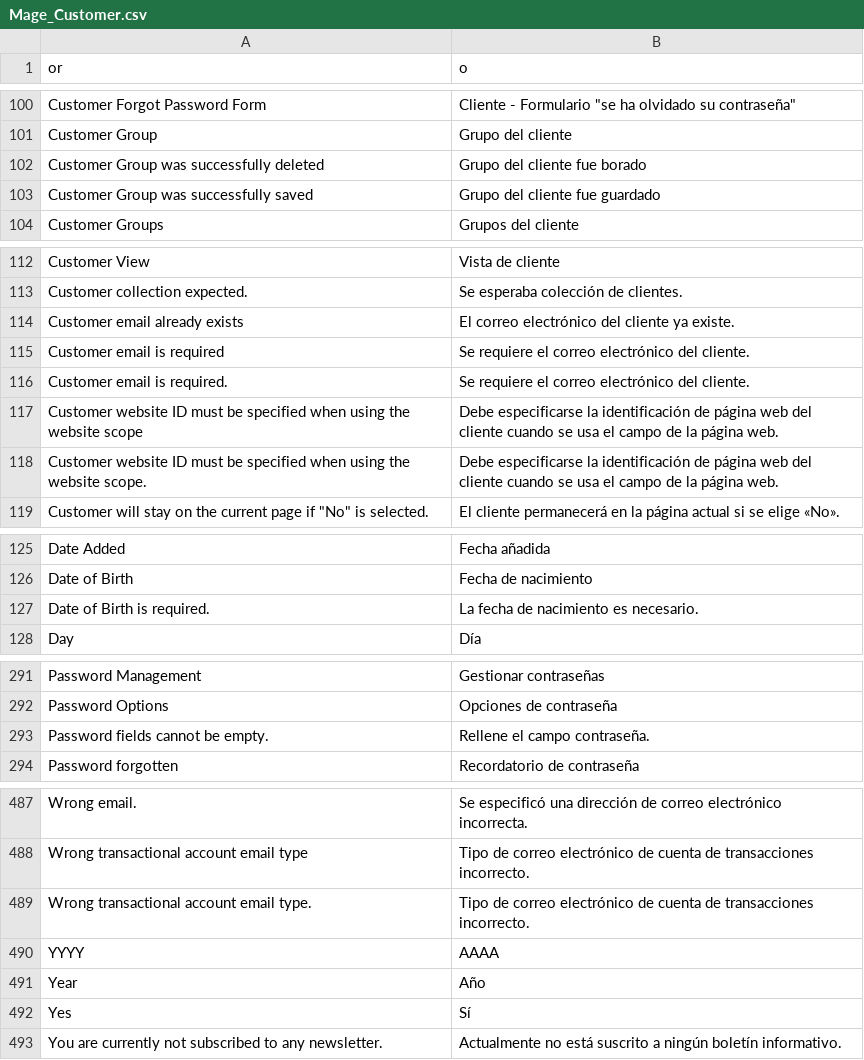
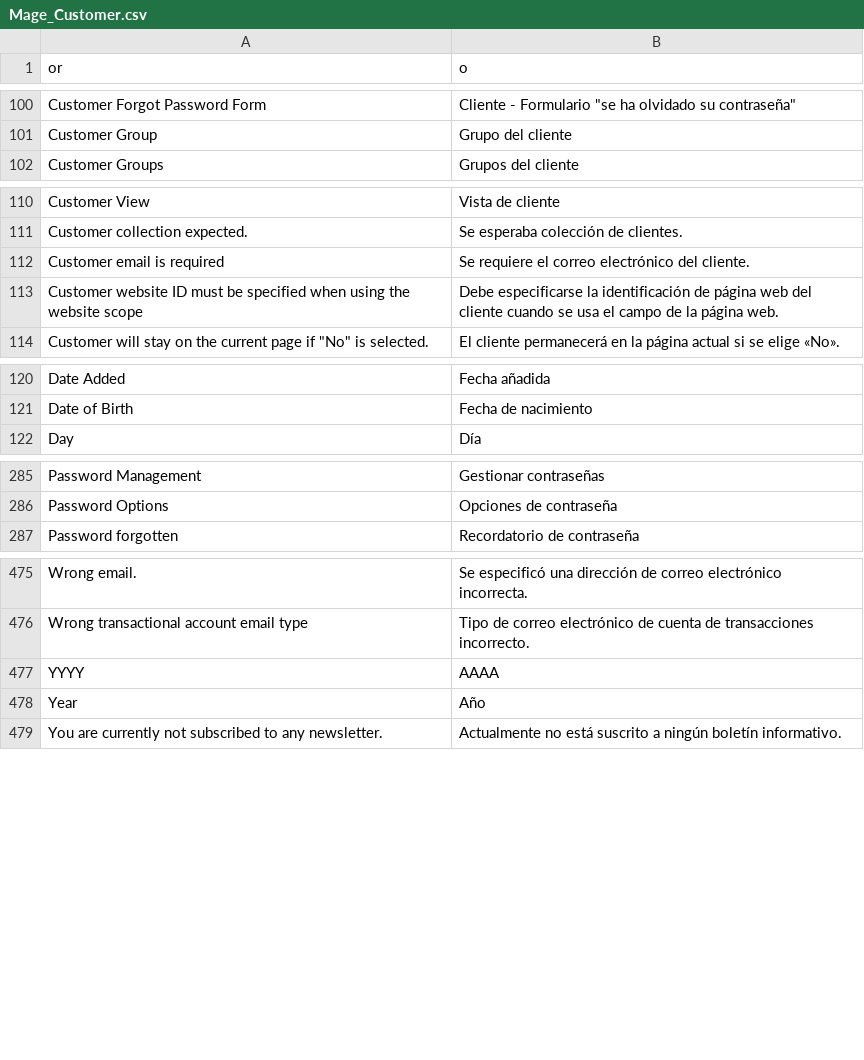
Before and after one commit to MaWoScha/German_LocalePack_es_ES, a CSV file: app/locale/es_ES/Mage_Customer.csv, drawn as a sheet; only a part is shown, gaps mark what is left out; the diff covers the shown part only.

Commit message:
Version 0.8.5, improve translation of the csv files

```diff
--- a/app/locale/es_ES/Mage_Customer.csv
+++ b/app/locale/es_ES/Mage_Customer.csv
@@ -101,4 +101,2 @@
 "Customer Group","Grupo del cliente"
-"Customer Group was successfully deleted","Grupo del cliente fue borado"
-"Customer Group was successfully saved","Grupo del cliente fue guardado"
 "Customer Groups","Grupos del cliente"
@@ -113,7 +111,4 @@
 "Customer collection expected.","Se esperaba colección de clientes."
-"Customer email already exists","El correo electrónico del cliente ya existe."
 "Customer email is required","Se requiere el correo electrónico del cliente."
-"Customer email is required.","Se requiere el correo electrónico del cliente."
 "Customer website ID must be specified when using the website scope","Debe especificarse la identificación de página web del cliente cuando se usa el campo de la página web."
-"Customer website ID must be specified when using the website scope.","Debe especificarse la identificación de página web del cliente cuando se usa el campo de la página web."
 "Customer will stay on the current page if ""No"" is selected.","El cliente permanecerá en la página actual si se elige «No»."
@@ -126,3 +121,2 @@
 "Date of Birth","Fecha de nacimiento"
-"Date of Birth is required.","La fecha de nacimiento es necesario."
 "Day","Día"
@@ -292,3 +286,2 @@
 "Password Options","Opciones de contraseña"
-"Password fields cannot be empty.","Rellene el campo contraseña."
 "Password forgotten","Recordatorio de contraseña"
@@ -488,6 +476,4 @@
 "Wrong transactional account email type","Tipo de correo electrónico de cuenta de transacciones incorrecto."
-"Wrong transactional account email type.","Tipo de correo electrónico de cuenta de transacciones incorrecto."
 "YYYY","AAAA"
 "Year","Año"
-"Yes","Sí"
 "You are currently not subscribed to any newsletter.","Actualmente no está suscrito a ningún boletín informativo."
```
Also changed, not shown: 5 removed rows elsewhere in this file, app/locale/es_ES/Mage_Api.csv, app/locale/es_ES/Mage_Catalog.csv, 8 other files.
